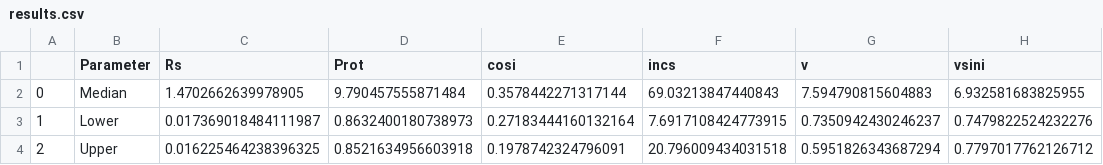
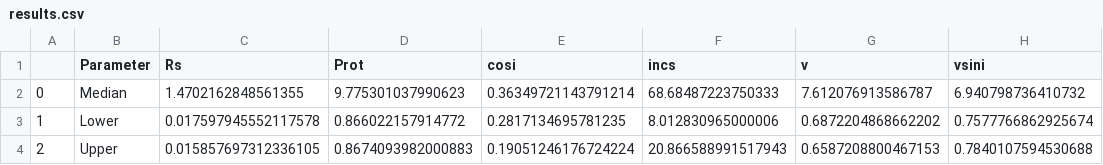
Before and after one commit to wangxianyu7/RMcat, a CSV file: results.csv, drawn as a sheet.

```diff
--- a/results.csv
+++ b/results.csv
@@ -1,4 +1,4 @@
 ,Parameter,Rs,Prot,cosi,incs,v,vsini
-0,Median,1.4702662639978905,9.790457555871484,0.3578442271317144,69.03213847440843,7.594790815604883,6.932581683825955
-1,Lower,0.017369018484111987,0.8632400180738973,0.27183444160132164,7.6917108424773915,0.7350942430246237,0.7479822524232276
-2,Upper,0.016225464238396325,0.8521634956603918,0.1978742324796091,20.796009434031518,0.5951826343687294,0.7797017762126712
+0,Median,1.4702162848561355,9.775301037990623,0.36349721143791214,68.68487223750333,7.612076913586787,6.940798736410732
+1,Lower,0.017597945552117578,0.866022157914772,0.2817134695781235,8.012830965000006,0.6872204868662202,0.7577766862925674
+2,Upper,0.015857697312336105,0.8674093982000883,0.19051246176724224,20.866588991517943,0.6587208800467153,0.7840107594530688
```
Also changed, not shown: 2 other files.
